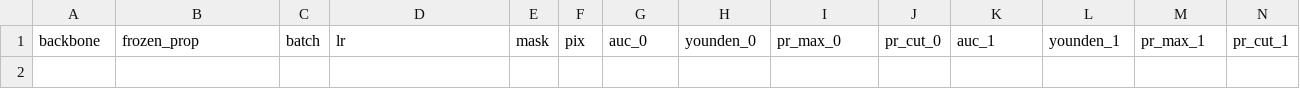
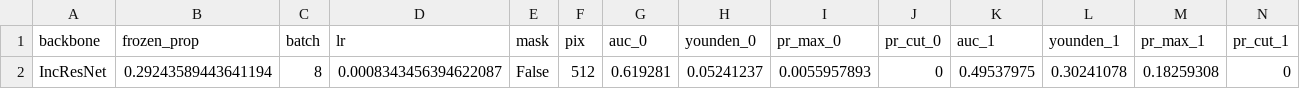
Before and after one commit to acil-bwh/DeepPneumonia, a CSV file: results/hyperparameter_tuning/internal.csv, drawn as a sheet; only a part is shown; rows hold the shown columns only; the diff names each change by its address in the sheet, - before the commit and + after, or states it on an @@ line.

```diff
--- a/results/hyperparameter_tuning/internal.csv
+++ b/results/hyperparameter_tuning/internal.csv
+row 2: IncResNet | 0.29243589443641194 | 8 | 0.0008343456394622087 | False | 512 | 0.619281 | 0.05241237 | 0.0055957893 | 0 | 0.49537975 | 0.30241078 | 0.18259308 | 0
```
Also changed, not shown: 2 other files.
